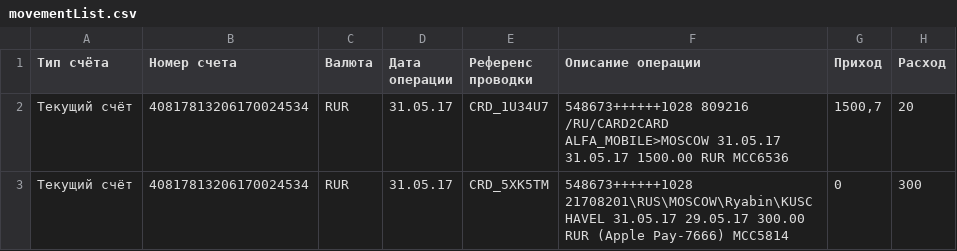
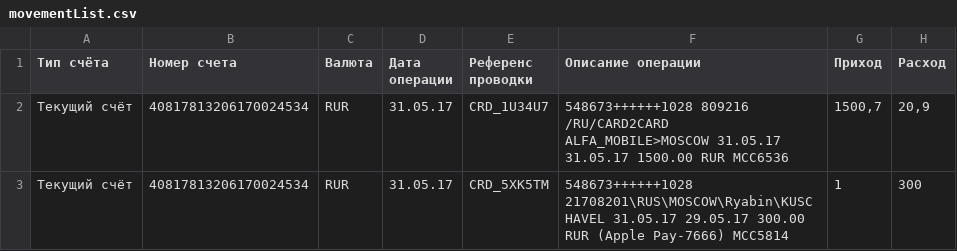
Before and after one commit to NataIu/java_basics1, a CSV file: 09_FilesAndNetwork/homework_9.3/src/main/resources/movementList.csv, drawn as a sheet.

```diff
--- a/09_FilesAndNetwork/homework_9.3/src/main/resources/movementList.csv
+++ b/09_FilesAndNetwork/homework_9.3/src/main/resources/movementList.csv
@@ -1,3 +1,3 @@
 Тип счёта,Номер счета,Валюта,Дата операции,Референс проводки,Описание операции,Приход,Расход
-Текущий счёт,40817813206170024534,RUR,31.05.17,CRD_1U34U7,548673++++++1028    809216  /RU/CARD2CARD ALFA_MOBILE>MOSCOW          31.05.17 31.05.17 1500.00       RUR MCC6536,"1500,7",20
-Текущий счёт,40817813206170024534,RUR,31.05.17,CRD_5XK5TM,548673++++++1028    21708201\RUS\MOSCOW\Ryabin\KUSCHAVEL              31.05.17 29.05.17       300.00  RUR (Apple Pay-7666) MCC5814,0,300
+Текущий счёт,40817813206170024534,RUR,31.05.17,CRD_1U34U7,548673++++++1028    809216  /RU/CARD2CARD ALFA_MOBILE>MOSCOW          31.05.17 31.05.17 1500.00       RUR MCC6536,"1500,7","20,9"
+Текущий счёт,40817813206170024534,RUR,31.05.17,CRD_5XK5TM,548673++++++1028    21708201\RUS\MOSCOW\Ryabin\KUSCHAVEL              31.05.17 29.05.17       300.00  RUR (Apple Pay-7666) MCC5814,1,300
```
Also changed, not shown: 5 other files.
